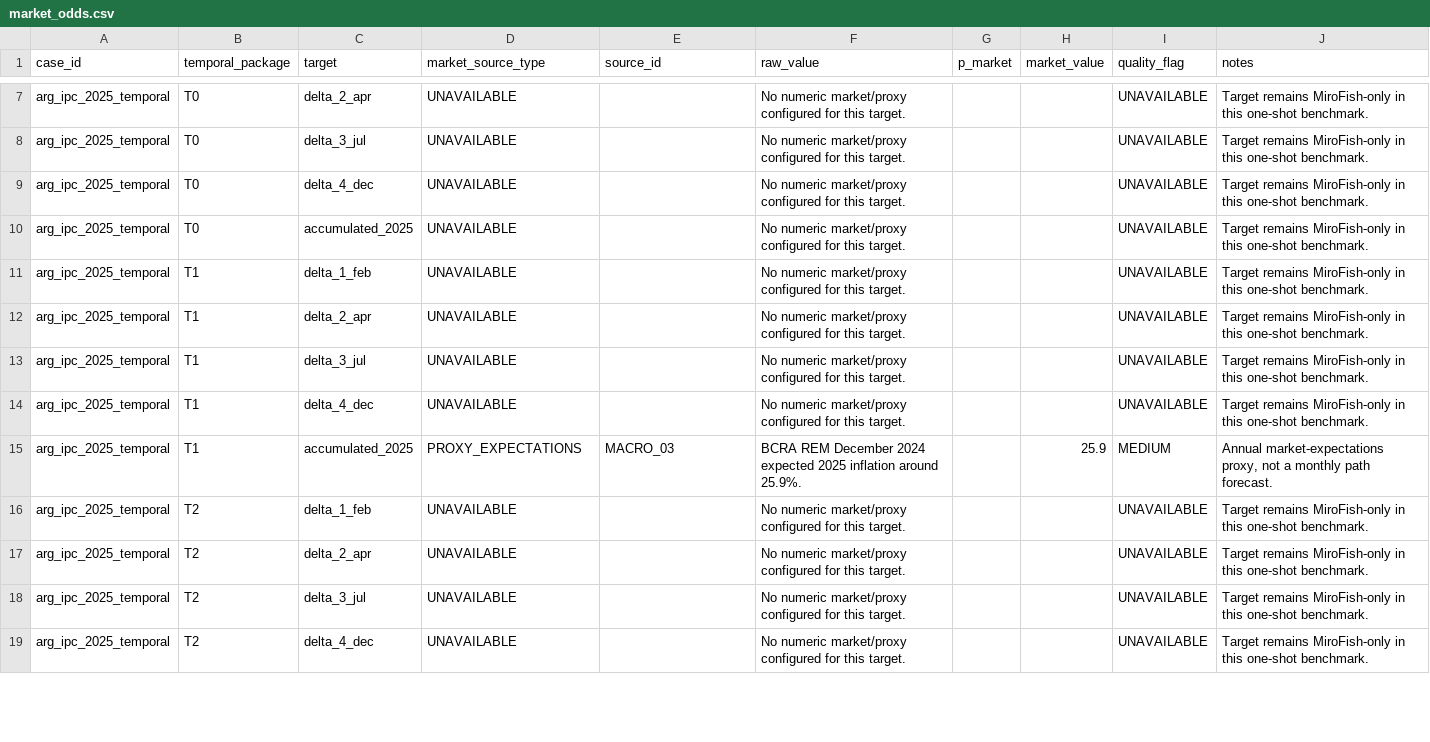
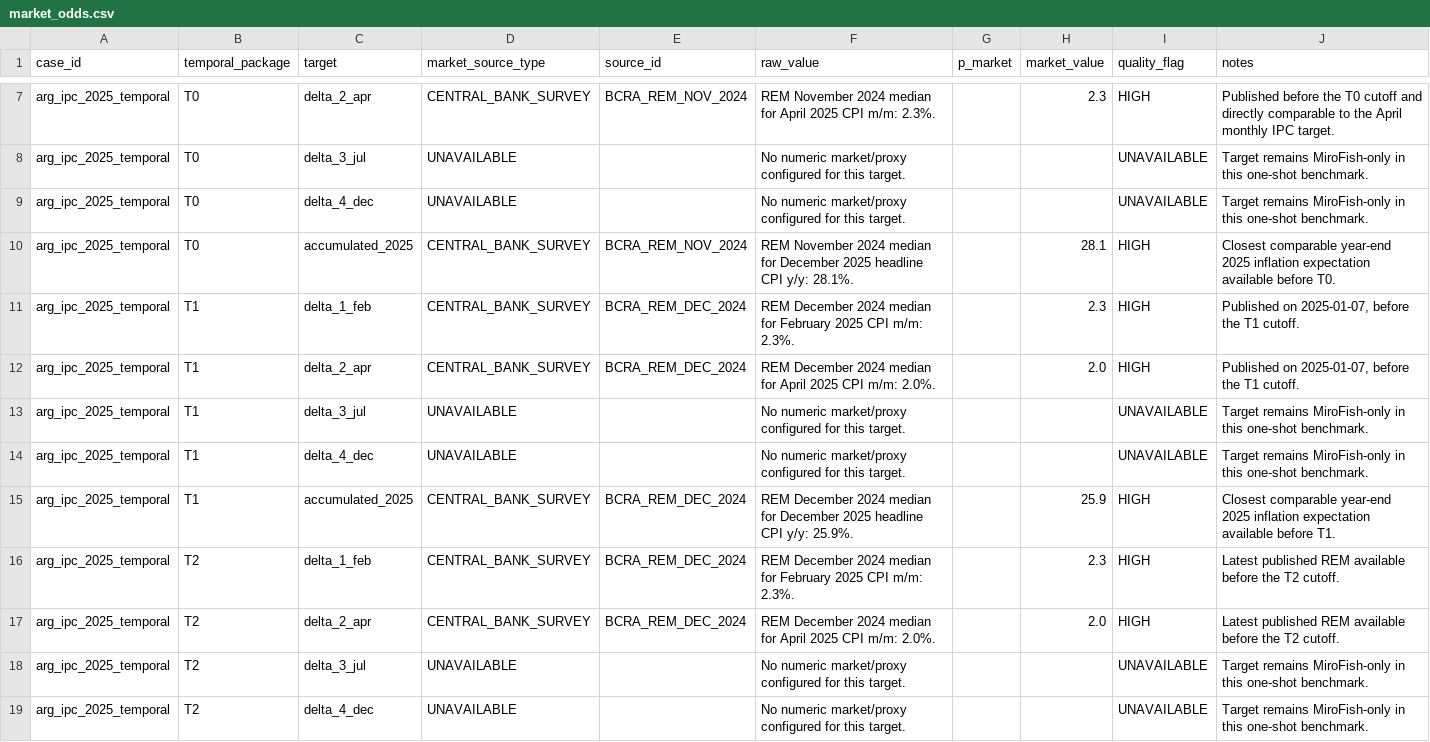
Before and after one commit to LucasErcolano/MiroFish, a CSV file: backtesting/benchmarks/market_baseline/market_odds.csv, drawn as a sheet; only a part is shown, gaps mark what is left out; the diff covers the shown part only; the diff names each change by its address in the sheet, - before the commit and + after, or states it on an @@ line.

Commit message:
update issue 33 market proxies from deep research

```diff
--- a/backtesting/benchmarks/market_baseline/market_odds.csv
+++ b/backtesting/benchmarks/market_baseline/market_odds.csv
-D7 (market_source_type): UNAVAILABLE
+D7 (market_source_type): CENTRAL_BANK_SURVEY
-E7 (source_id): (empty)
+E7 (source_id): BCRA_REM_NOV_2024
-F7 (raw_value): No numeric market/proxy configured for this target.
+F7 (raw_value): REM November 2024 median for April 2025 CPI m/m: 2.3%.
-H7 (market_value): (empty)
+H7 (market_value): 2.3
-I7 (quality_flag): UNAVAILABLE
+I7 (quality_flag): HIGH
-J7 (notes): Target remains MiroFish-only in this one-shot benchmark.
+J7 (notes): Published before the T0 cutoff and directly comparable to the April monthly IPC target.
-D10:D12 (market_source_type): UNAVAILABLE
+D10:D12 (market_source_type): CENTRAL_BANK_SURVEY
-E10 (source_id): (empty)
+E10 (source_id): BCRA_REM_NOV_2024
-F10 (raw_value): No numeric market/proxy configured for this target.
+F10 (raw_value): REM November 2024 median for December 2025 headline CPI y/y: 28.1%.
-H10 (market_value): (empty)
+H10 (market_value): 28.1
-I10:I12 (quality_flag): UNAVAILABLE
+I10:I12 (quality_flag): HIGH
-J10 (notes): Target remains MiroFish-only in this one-shot benchmark.
+J10 (notes): Closest comparable year-end 2025 inflation expectation available before T0.
-E11:E12 (source_id): (empty)
+E11:E12 (source_id): BCRA_REM_DEC_2024
-F11 (raw_value): No numeric market/proxy configured for this target.
+F11 (raw_value): REM December 2024 median for February 2025 CPI m/m: 2.3%.
-H11 (market_value): (empty)
+H11 (market_value): 2.3
-J11:J12 (notes): Target remains MiroFish-only in this one-shot benchmark.
+J11:J12 (notes): Published on 2025-01-07, before the T1 cutoff.
-F12 (raw_value): No numeric market/proxy configured for this target.
+F12 (raw_value): REM December 2024 median for April 2025 CPI m/m: 2.0%.
-H12 (market_value): (empty)
+H12 (market_value): 2.0
-D15 (market_source_type): PROXY_EXPECTATIONS
+D15 (market_source_type): CENTRAL_BANK_SURVEY
-E15 (source_id): MACRO_03
+E15 (source_id): BCRA_REM_DEC_2024
-F15 (raw_value): BCRA REM December 2024 expected 2025 inflation around 25.9%.
+F15 (raw_value): REM December 2024 median for December 2025 headline CPI y/y: 25.9%.
-I15 (quality_flag): MEDIUM
+I15 (quality_flag): HIGH
-J15 (notes): Annual market-expectations proxy, not a monthly path forecast.
+J15 (notes): Closest comparable year-end 2025 inflation expectation available before T1.
-D16:D17 (market_source_type): UNAVAILABLE
+D16:D17 (market_source_type): CENTRAL_BANK_SURVEY
-E16:E17 (source_id): (empty)
+E16:E17 (source_id): BCRA_REM_DEC_2024
-F16 (raw_value): No numeric market/proxy configured for this target.
+F16 (raw_value): REM December 2024 median for February 2025 CPI m/m: 2.3%.
-H16 (market_value): (empty)
+H16 (market_value): 2.3
-I16:I17 (quality_flag): UNAVAILABLE
+I16:I17 (quality_flag): HIGH
-J16:J17 (notes): Target remains MiroFish-only in this one-shot benchmark.
+J16:J17 (notes): Latest published REM available before the T2 cutoff.
-F17 (raw_value): No numeric market/proxy configured for this target.
+F17 (raw_value): REM December 2024 median for April 2025 CPI m/m: 2.0%.
-H17 (market_value): (empty)
+H17 (market_value): 2.0
```
Also changed, not shown: 74 edited cells elsewhere in this file, backtesting/benchmarks/market_baseline/metrics_per_question.csv, 4 other files.
